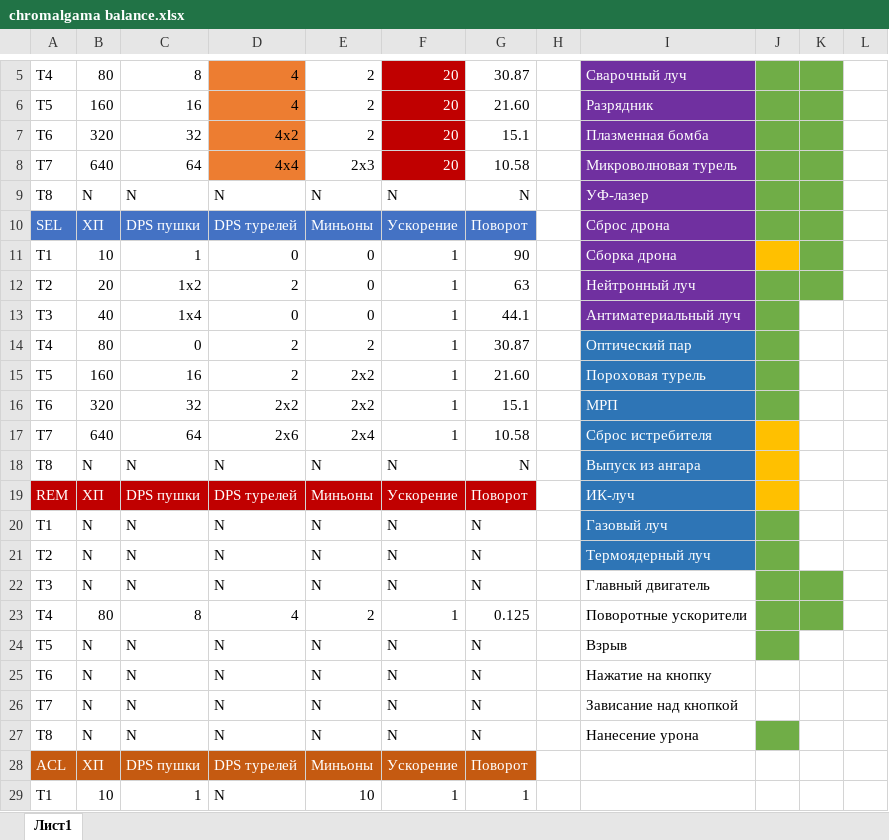
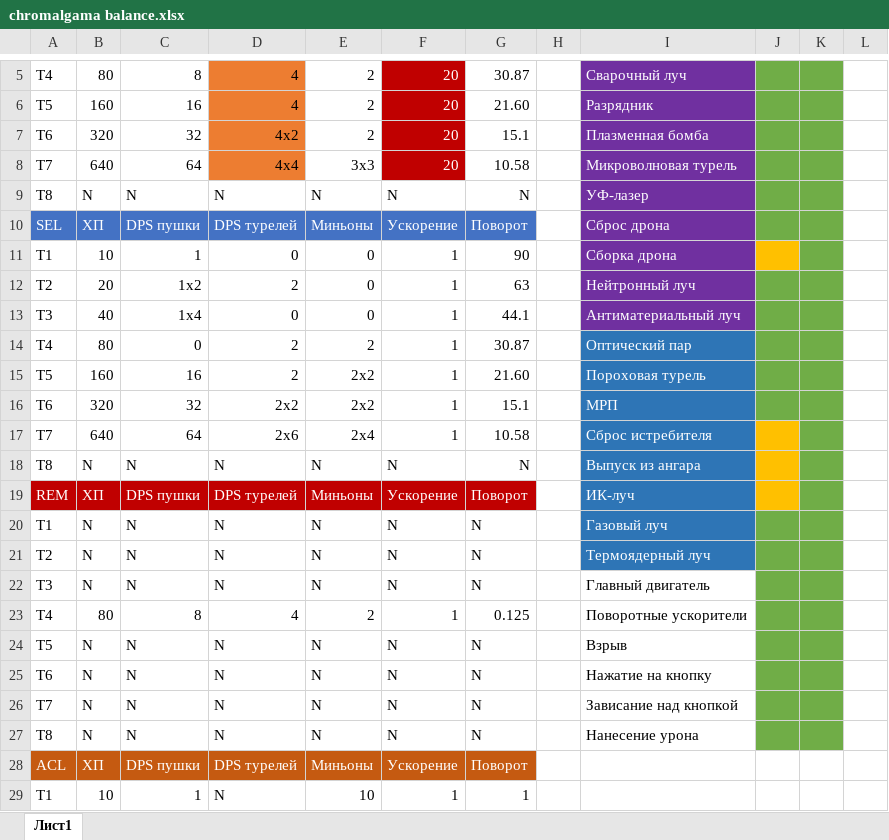
Before and after one commit to Rou7e/chromalgama-game, an Excel workbook: chromalgama balance.xlsx, sheet Лист1, drawn as a sheet; only a part is shown, gaps mark what is left out; values as stored, in another font and other column widths than the file's, no borders; the diff names each change by its address in the sheet, - before the commit and + after, or states it on an @@ line.

```diff
--- a/chromalgama balance.xlsx (sheet Лист1)
+++ b/chromalgama balance.xlsx (sheet Лист1)
-E8: 2x3
+E8: 3x3
-K13:K21 fill: none
+K13:K21 fill: #70AD47
-K24 fill: none
+K24 fill: #70AD47
-J25:K26 fill: none
+J25:K26 fill: #70AD47
-K27 fill: none
+K27 fill: #70AD47
```
Also changed, not shown: 55 other files.
